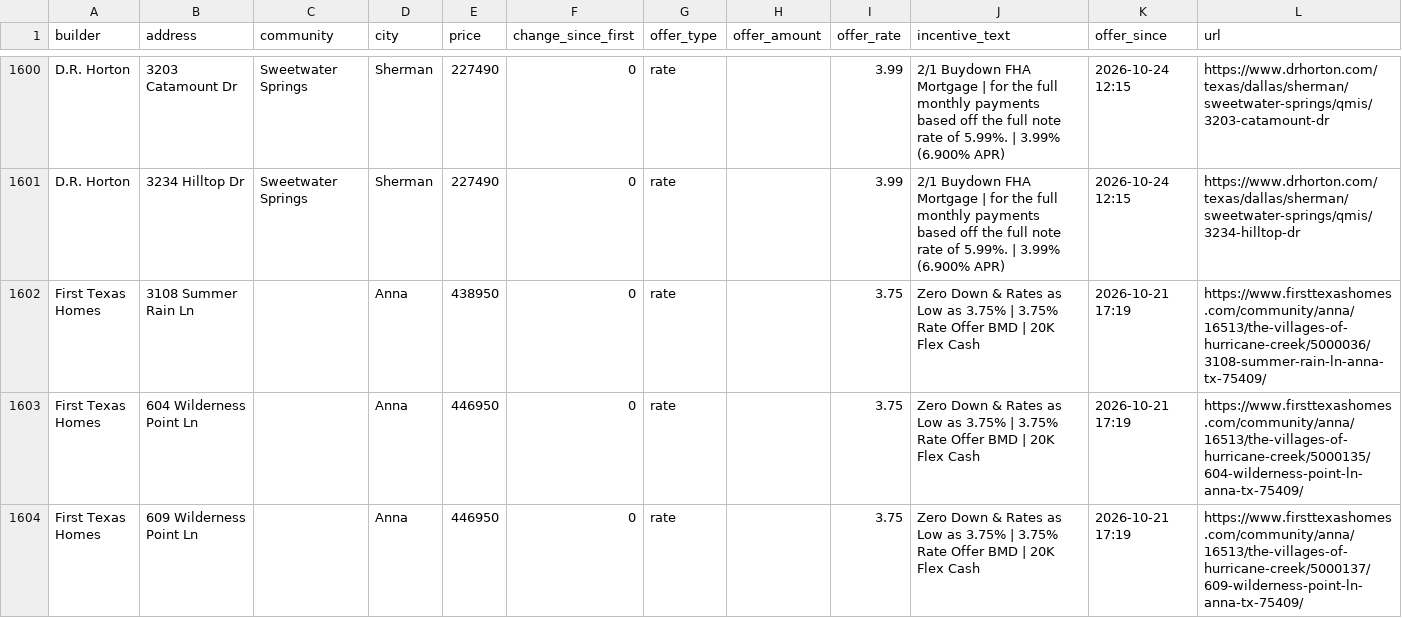
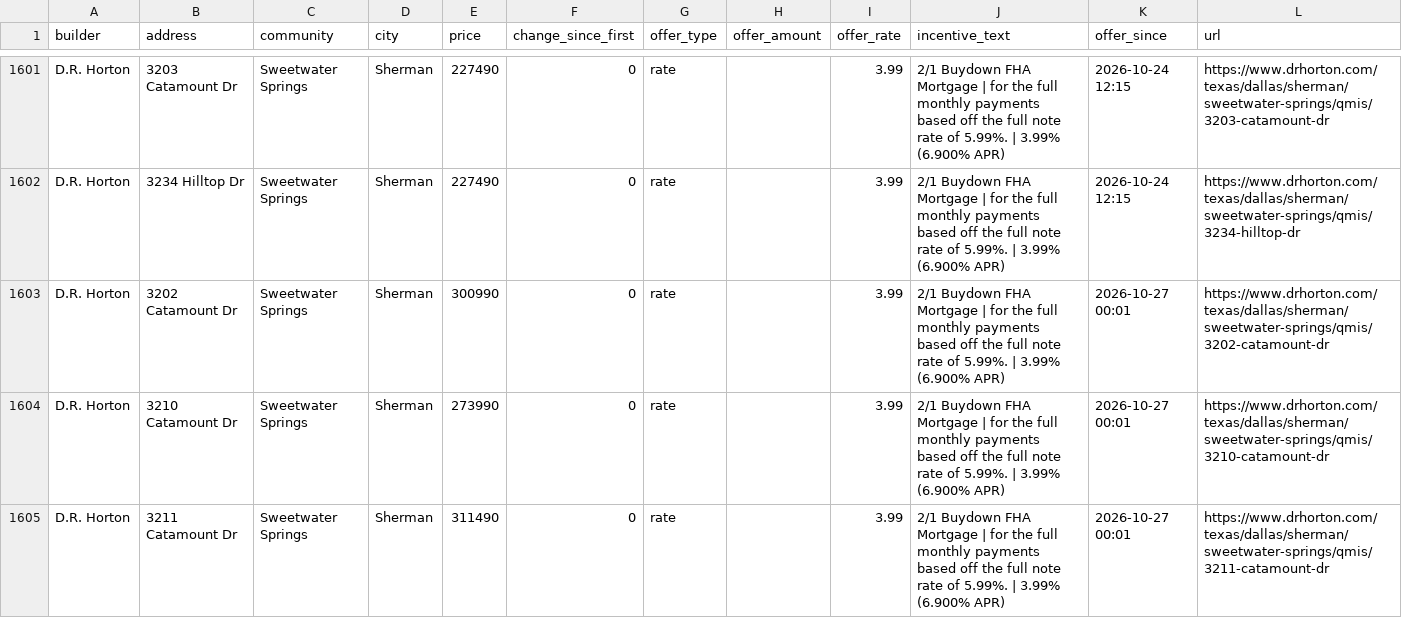
Before and after one commit to Crutledge13/dfw-builder-tracker, a CSV file: docs/data/home_offers.csv, drawn as a sheet; only a part is shown, gaps mark what is left out; the shorter side is filled out with more unchanged rows; the diff covers the shown part only.

```diff
--- a/docs/data/home_offers.csv
+++ b/docs/data/home_offers.csv
@@ -1601 +1602,4 @@ D.R. Horton,3203 Catamount Dr,Sweetwater Springs,Sherman,227490,0,rate,,3.99,2/1
 D.R. Horton,3234 Hilltop Dr,Sweetwater Springs,Sherman,227490,0,rate,,3.99,2/1 Buydown FHA Mortgage | for the full monthly payments based off the full note rate of 5.99%. | 3.99% (6.900% APR),2026-10-24 12:15,https://www.drhorton.com/texas/dallas/sherman/sweetwater-springs/qmis/3234-hilltop-dr
+D.R. Horton,3202 Catamount Dr,Sweetwater Springs,Sherman,300990,0,rate,,3.99,2/1 Buydown FHA Mortgage | for the full monthly payments based off the full note rate of 5.99%. | 3.99% (6.900% APR),2026-10-27 00:01,https://www.drhorton.com/texas/dallas/sherman/sweetwater-springs/qmis/3202-catamount-dr
+D.R. Horton,3210 Catamount Dr,Sweetwater Springs,Sherman,273990,0,rate,,3.99,2/1 Buydown FHA Mortgage | for the full monthly payments based off the full note rate of 5.99%. | 3.99% (6.900% APR),2026-10-27 00:01,https://www.drhorton.com/texas/dallas/sherman/sweetwater-springs/qmis/3210-catamount-dr
+D.R. Horton,3211 Catamount Dr,Sweetwater Springs,Sherman,311490,0,rate,,3.99,2/1 Buydown FHA Mortgage | for the full monthly payments based off the full note rate of 5.99%. | 3.99% (6.900% APR),2026-10-27 00:01,https://www.drhorton.com/texas/dallas/sherman/sweetwater-springs/qmis/3211-catamount-dr
```
Also changed, not shown: 9 added rows, 1 removed row and 2 edited cells elsewhere in this file, docs/data/incentives.csv, docs/data/price_drops.csv, 22 other files.
